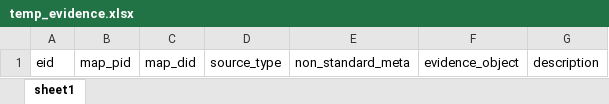
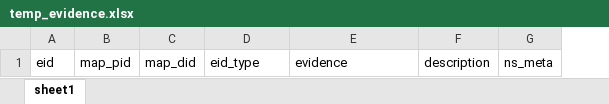
Before and after one commit to harveywargo2/h2w-delta, an Excel workbook: delta2/lib_e/temp_evidence.xlsx, sheet sheet1, drawn as a sheet; values as stored, in another font and other column widths than the file's, no borders; table styles not drawn; removed rows and columns are numbered as before the commit, all else as after; the diff names each change by its address in the sheet, - before the commit and + after, or states it on an @@ line.

```diff
--- a/delta2/lib_e/temp_evidence.xlsx (sheet sheet1)
+++ b/delta2/lib_e/temp_evidence.xlsx (sheet sheet1)
-column F, row 1: evidence_object
+column G, row 1: ns_meta
-D1: source_type
+D1: eid_type
-E1: non_standard_meta
+E1: evidence
```
Also changed, not shown: delta2/lib_e/dfir_osir/dfir_20200508.xlsx, delta2/lib_e/dfir_osir/dfir_20220808.xlsx, 18 other files.
